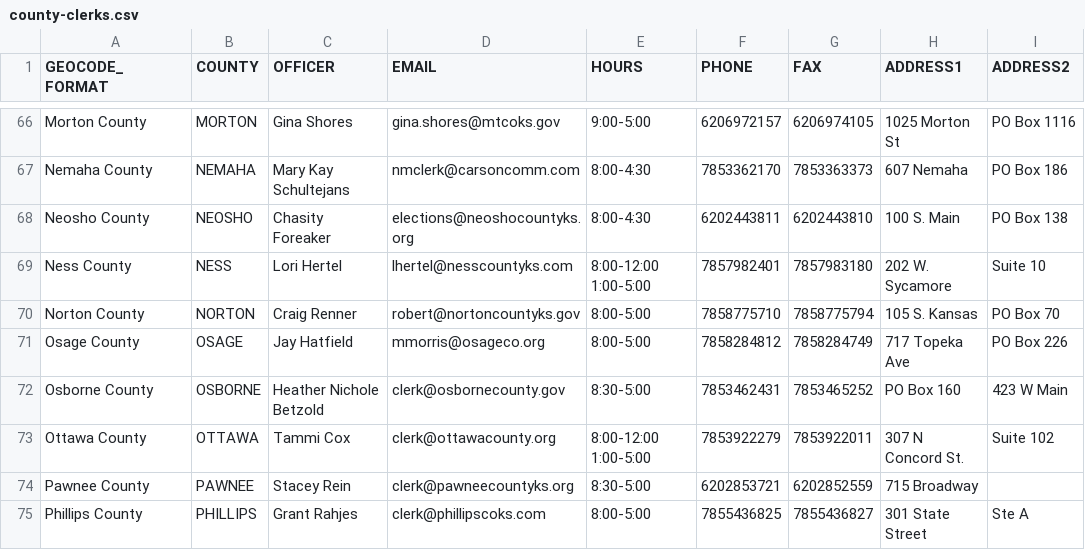
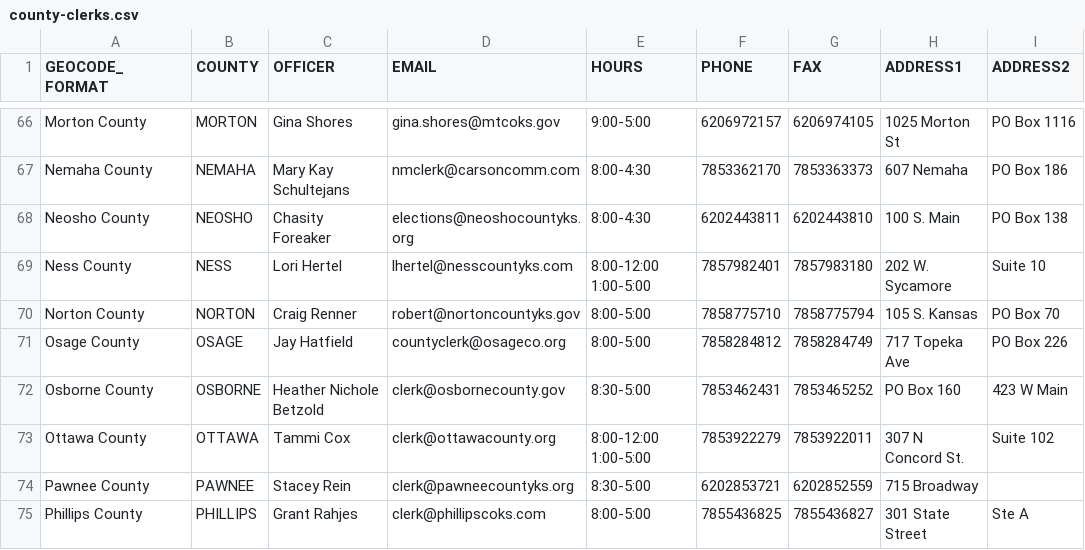
Before and after one commit to BlueprintKansas/v3.ksvotes.org, a CSV file: ksvotes/county-clerks.csv, drawn as a sheet; only a part is shown, gaps mark what is left out; the diff covers the shown part only; the diff names each change by its address in the sheet, - before the commit and + after, or states it on an @@ line.

Commit message:
Update emails (#651)
Cross-referenced to SOS site and asked each clerk for confirmation

```diff
--- a/ksvotes/county-clerks.csv
+++ b/ksvotes/county-clerks.csv
-D71 (EMAIL): mmorris@osageco.org
+D71 (EMAIL): countyclerk@osageco.org
```
Also changed, not shown: 7 edited cells elsewhere in this file.
